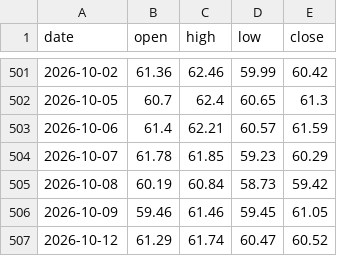
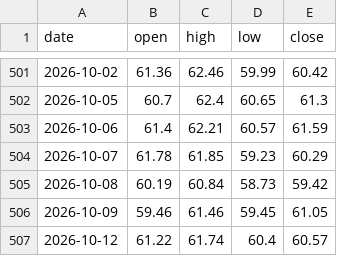
Before and after one commit to Allenvip1/G-P-C-R, a CSV file: data/price_silver.csv, drawn as a sheet; only a part is shown, gaps mark what is left out.

```diff
--- a/data/price_silver.csv
+++ b/data/price_silver.csv
@@ -506,2 +506,2 @@ date,open,high,low,close
 2026-10-09,59.46,61.46,59.45,61.05
-2026-10-12,61.29,61.74,60.47,60.52
+2026-10-12,61.22,61.74,60.4,60.57
```
Also changed, not shown: data/by_expiry.csv, data/gold_pcr.csv, 2 other files.
